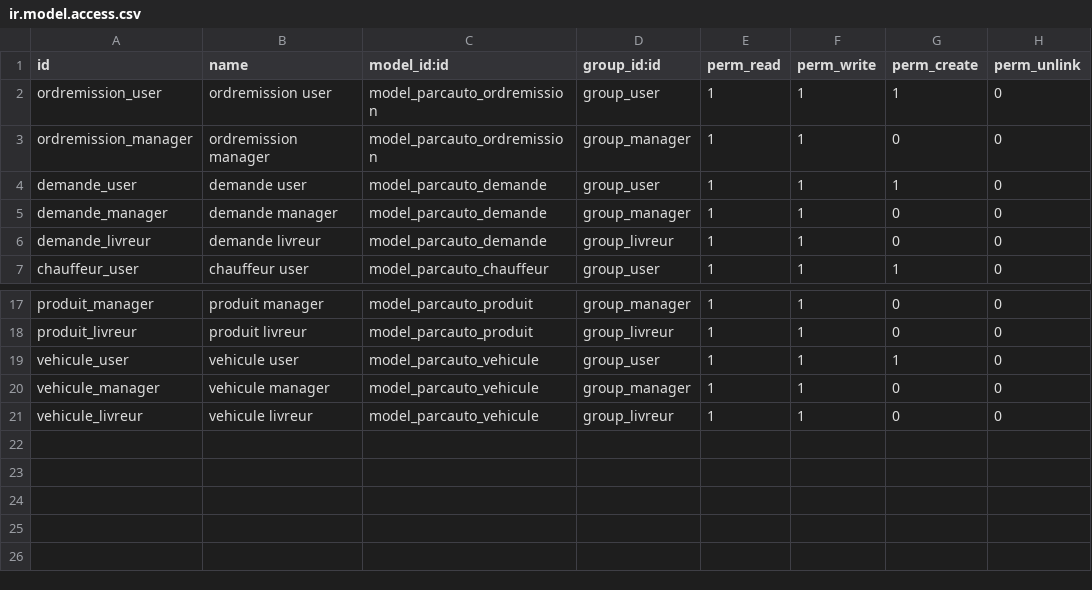
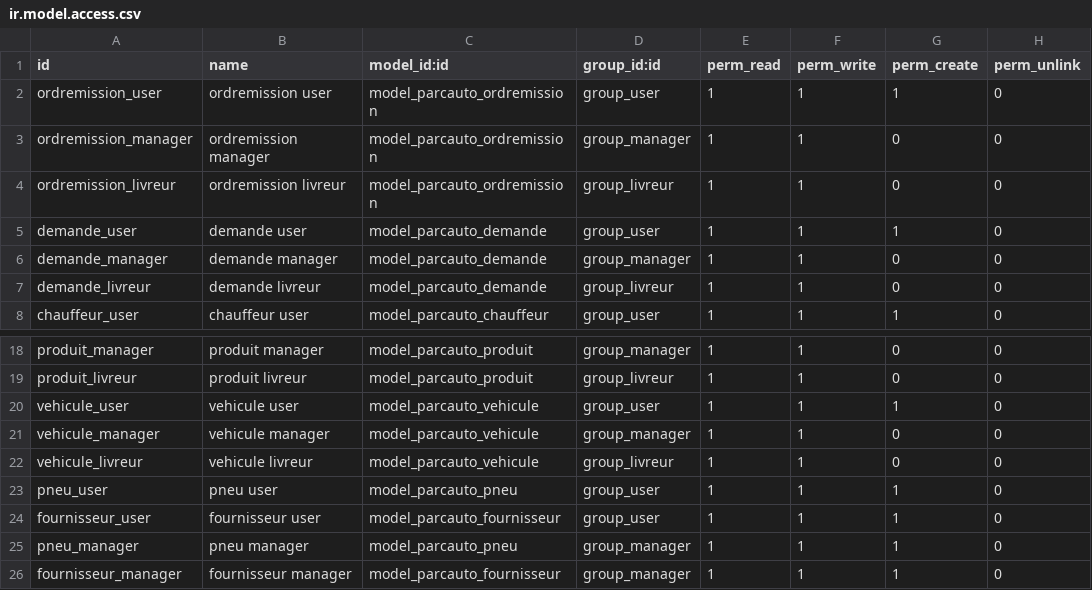
Before and after one commit to mah007/odooproject, a CSV file: parc_auto/security/ir.model.access.csv, drawn as a sheet; only a part is shown, gaps mark what is left out; the diff names each change by its address in the sheet, - before the commit and + after, or states it on an @@ line.

```diff
--- a/parc_auto/security/ir.model.access.csv
+++ b/parc_auto/security/ir.model.access.csv
+row 4: ordremission_livreur | ordremission livreur | model_parcauto_ordremission | group_livreur | 1 | 1 | 0 | 0
+row 23: pneu_user | pneu user | model_parcauto_pneu | group_user | 1 | 1 | 1 | 0
+row 24: fournisseur_user | fournisseur user | model_parcauto_fournisseur | group_user | 1 | 1 | 1 | 0
+row 25: pneu_manager | pneu manager | model_parcauto_pneu | group_manager | 1 | 1 | 1 | 0
+row 26: fournisseur_manager | fournisseur manager | model_parcauto_fournisseur | group_manager | 1 | 1 | 1 | 0
```
Also changed, not shown: 6 other files.
